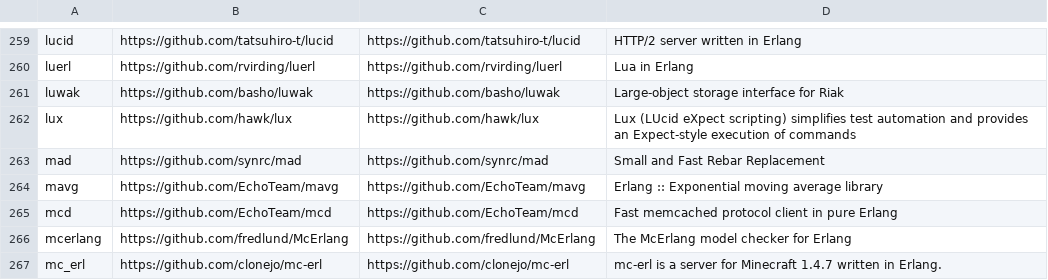
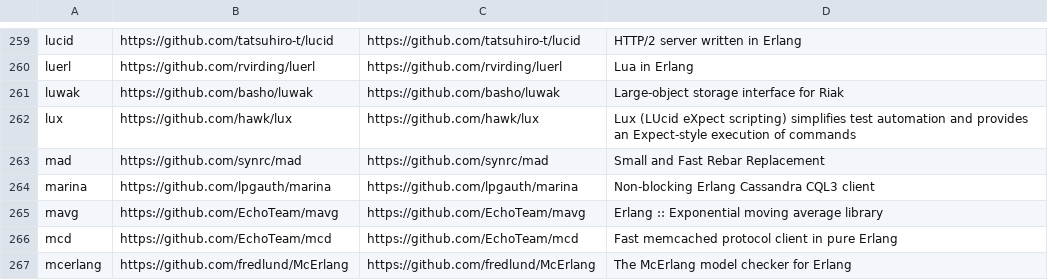
Before and after one commit to ninenines/erlang.mk, a TSV file: packages.v1.tsv, drawn as a sheet; only a part is shown, gaps mark what is left out; the shorter side is filled out with more unchanged rows; the diff names each change by its address in the sheet, - before the commit and + after, or states it on an @@ line.

```diff
--- a/packages.v1.tsv
+++ b/packages.v1.tsv
+row 264: marina | https://github.com/lpgauth/marina | https://github.com/lpgauth/marina | Non-blocking Erlang Cassandra CQL3 client
```
Also changed, not shown: packages.v2.tsv, 1 other file.
